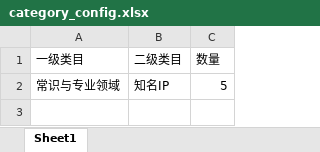
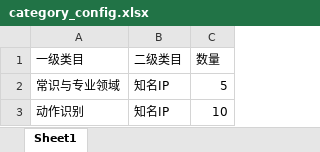
Before and after one commit to shadow11206/Automatic-Construction-of-Evaluation-Data, an Excel workbook: category_config.xlsx, sheet Sheet1, drawn as a sheet; values as stored, in another font and other column widths than the file's, no borders; the diff names each change by its address in the sheet, - before the commit and + after, or states it on an @@ line.

```diff
--- a/category_config.xlsx (sheet Sheet1)
+++ b/category_config.xlsx (sheet Sheet1)
+row 3: 动作识别 | 知名IP | 10
```
Also changed, not shown: video_list.xlsx, 17 other files.
